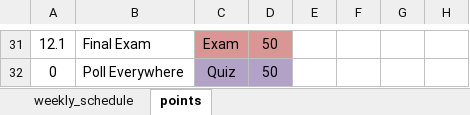
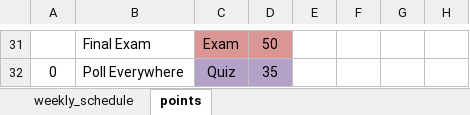
Before and after one commit to norcalbiostat/math615, an Excel workbook: schedule_615.xlsx, sheet points, drawn as a sheet; only a part is shown, gaps mark what is left out; values as stored, in another font and other column widths than the file's, no borders; the diff covers the shown part only; the diff names each change by its address in the sheet, - before the commit and + after, or states it on an @@ line.

```diff
--- a/schedule_615.xlsx (sheet points)
+++ b/schedule_615.xlsx (sheet points)
-A31: 12.1
+A31: (empty)
-D32: 50
+D32: 35
```
Also changed, not shown: 27 edited cells elsewhere in this sheet, sheet weekly_schedule, 51 other files.
